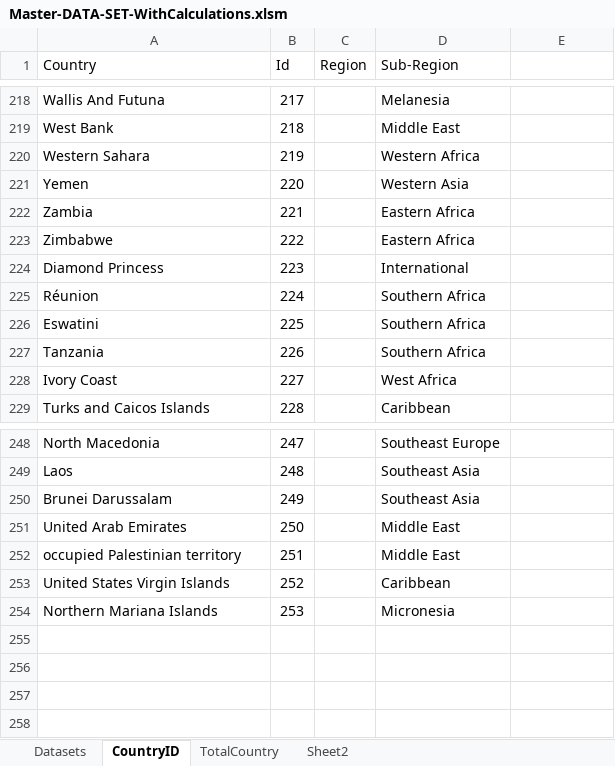
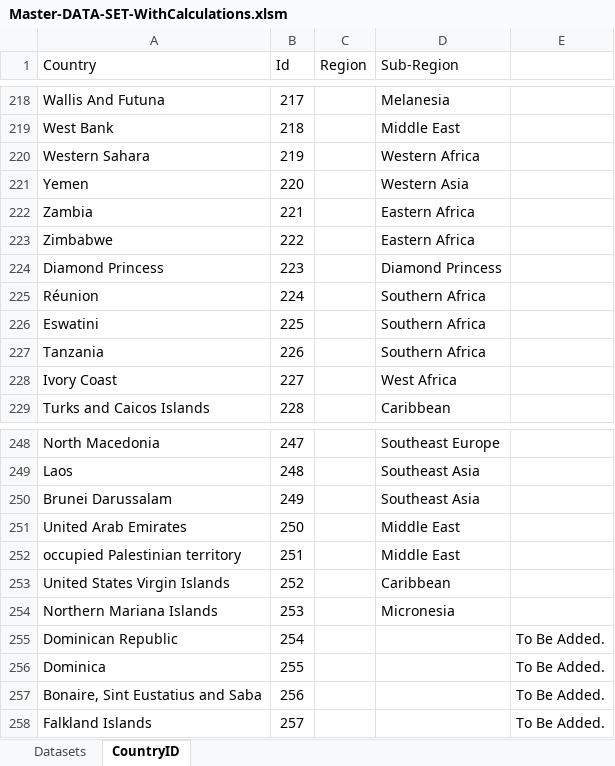
Before and after one commit to OQ2000/COVID-19-By-Country, an Excel workbook: Datasets/Master-DATA-SET-WithCalculations.xlsm, sheet CountryID, drawn as a sheet; only a part is shown, gaps mark what is left out; values as stored, in another font and other column widths than the file's, no borders; the diff names each change by its address in the sheet, - before the commit and + after, or states it on an @@ line.

```diff
--- a/Datasets/Master-DATA-SET-WithCalculations.xlsm (sheet CountryID)
+++ b/Datasets/Master-DATA-SET-WithCalculations.xlsm (sheet CountryID)
-sheet tab: TotalCountry
-sheet tab: Sheet2
-D224 (Sub-Region): International
+D224 (Sub-Region): Diamond Princess
+row 255: Dominican Republic | 254 |  |  | To Be Added.
+row 256: Dominica | 255 |  |  | To Be Added.
+row 257: Bonaire, Sint Eustatius and Saba | 256 |  |  | To Be Added.
+row 258: Falkland Islands | 257 |  |  | To Be Added.
```
Also changed, not shown: sheet Datasets, 1 other file.
